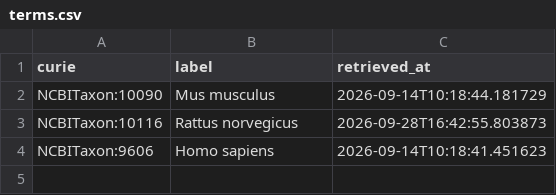
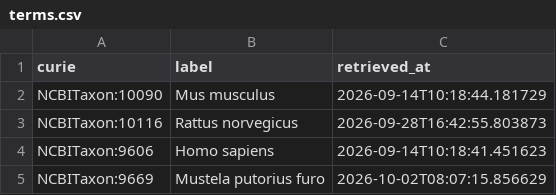
Before and after one commit to EHS-Data-Standards/somamech, a CSV file: cache/ncbitaxon/terms.csv, drawn as a sheet.

```diff
--- a/cache/ncbitaxon/terms.csv
+++ b/cache/ncbitaxon/terms.csv
@@ -4 +4,2 @@ NCBITaxon:10116,Rattus norvegicus,2026-09-28T16:42:55.803873
 NCBITaxon:9606,Homo sapiens,2026-09-14T10:18:41.451623
+NCBITaxon:9669,Mustela putorius furo,2026-10-02T08:07:15.856629
```
Also changed, not shown: cache/chebi/terms.csv, 3 other files.
